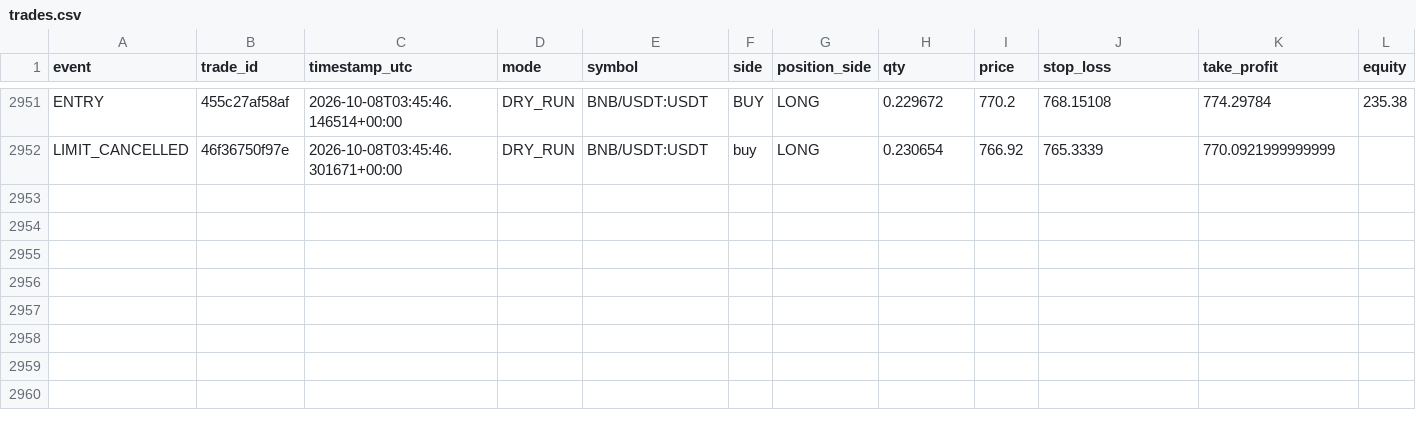
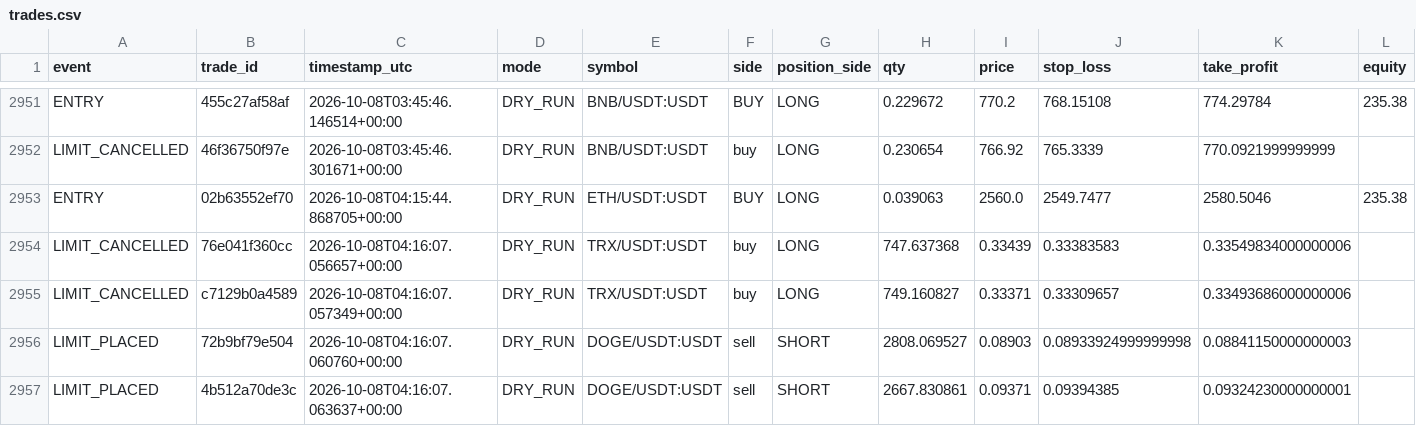
Before and after one commit to MatveevIlya1995/bingx-order-block-bot, a CSV file: data/trades.csv, drawn as a sheet; only a part is shown, gaps mark what is left out; rows hold the shown columns only; the diff names each change by its address in the sheet, - before the commit and + after, or states it on an @@ line.

```diff
--- a/data/trades.csv
+++ b/data/trades.csv
+row 2953: ENTRY | 02b63552ef70 | 2026-10-08T04:15:44.868705+00:00 | DRY_RUN | ETH/USDT:USDT | BUY | LONG | 0.039063 | 2560.0 | 2549.7477 | 2580.5046 | 235.38
+row 2954: LIMIT_CANCELLED | 76e041f360cc | 2026-10-08T04:16:07.056657+00:00 | DRY_RUN | TRX/USDT:USDT | buy | LONG | 747.637368 | 0.33439 | 0.33383583 | 0.33549834000000006
+row 2955: LIMIT_CANCELLED | c7129b0a4589 | 2026-10-08T04:16:07.057349+00:00 | DRY_RUN | TRX/USDT:USDT | buy | LONG | 749.160827 | 0.33371 | 0.33309657 | 0.33493686000000006
+row 2956: LIMIT_PLACED | 72b9bf79e504 | 2026-10-08T04:16:07.060760+00:00 | DRY_RUN | DOGE/USDT:USDT | sell | SHORT | 2808.069527 | 0.08903 | 0.08933924999999998 | 0.08841150000000003
+row 2957: LIMIT_PLACED | 4b512a70de3c | 2026-10-08T04:16:07.063637+00:00 | DRY_RUN | DOGE/USDT:USDT | sell | SHORT | 2667.830861 | 0.09371 | 0.09394385 | 0.09324230000000001
```
Also changed, not shown: 1 other file.
